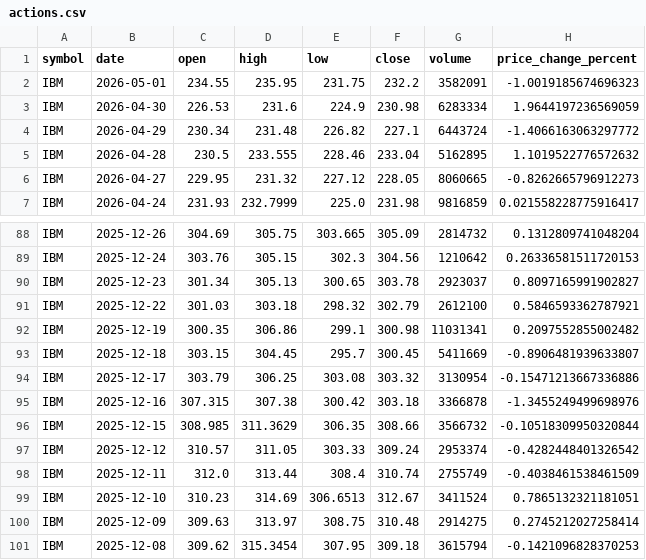
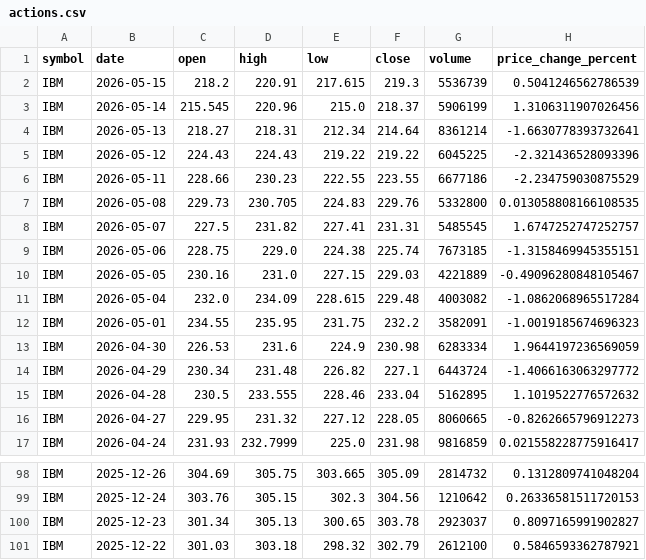
Before and after one commit to senseyluiz/data-pipeline-airflow, a CSV file: database/actions.csv, drawn as a sheet; only a part is shown, gaps mark what is left out; removed rows and columns are numbered as before the commit, all else as after; the diff names each change by its address in the sheet, - before the commit and + after, or states it on an @@ line.

```diff
--- a/database/actions.csv
+++ b/database/actions.csv
+row 2: IBM | 2026-05-15 | 218.2 | 220.91 | 217.615 | 219.3 | 5536739 | 0.5041246562786539
+row 3: IBM | 2026-05-14 | 215.545 | 220.96 | 215.0 | 218.37 | 5906199 | 1.3106311907026456
+row 4: IBM | 2026-05-13 | 218.27 | 218.31 | 212.34 | 214.64 | 8361214 | -1.6630778393732641
+row 5: IBM | 2026-05-12 | 224.43 | 224.43 | 219.22 | 219.22 | 6045225 | -2.321436528093396
+row 6: IBM | 2026-05-11 | 228.66 | 230.23 | 222.55 | 223.55 | 6677186 | -2.234759030875529
+row 7: IBM | 2026-05-08 | 229.73 | 230.705 | 224.83 | 229.76 | 5332800 | 0.013058808166108535
+row 8: IBM | 2026-05-07 | 227.5 | 231.82 | 227.41 | 231.31 | 5485545 | 1.6747252747252757
+row 9: IBM | 2026-05-06 | 228.75 | 229.0 | 224.38 | 225.74 | 7673185 | -1.3158469945355151
+row 10: IBM | 2026-05-05 | 230.16 | 231.0 | 227.15 | 229.03 | 4221889 | -0.49096280848105467
+row 11: IBM | 2026-05-04 | 232.0 | 234.09 | 228.615 | 229.48 | 4003082 | -1.0862068965517284
-row 92: IBM | 2025-12-19 | 300.35 | 306.86 | 299.1 | 300.98 | 11031341 | 0.2097552855002482
-row 93: IBM | 2025-12-18 | 303.15 | 304.45 | 295.7 | 300.45 | 5411669 | -0.8906481939633807
-row 94: IBM | 2025-12-17 | 303.79 | 306.25 | 303.08 | 303.32 | 3130954 | -0.15471213667336886
-row 95: IBM | 2025-12-16 | 307.315 | 307.38 | 300.42 | 303.18 | 3366878 | -1.3455249499698976
-row 96: IBM | 2025-12-15 | 308.985 | 311.3629 | 306.35 | 308.66 | 3566732 | -0.10518309950320844
-row 97: IBM | 2025-12-12 | 310.57 | 311.05 | 303.33 | 309.24 | 2953374 | -0.4282448401326542
-row 98: IBM | 2025-12-11 | 312.0 | 313.44 | 308.4 | 310.74 | 2755749 | -0.4038461538461509
-row 99: IBM | 2025-12-10 | 310.23 | 314.69 | 306.6513 | 312.67 | 3411524 | 0.7865132321181051
-row 100: IBM | 2025-12-09 | 309.63 | 313.97 | 308.75 | 310.48 | 2914275 | 0.2745212027258414
-row 101: IBM | 2025-12-08 | 309.62 | 315.3454 | 307.95 | 309.18 | 3615794 | -0.1421096828370253
```
Also changed, not shown: 6 other files.
